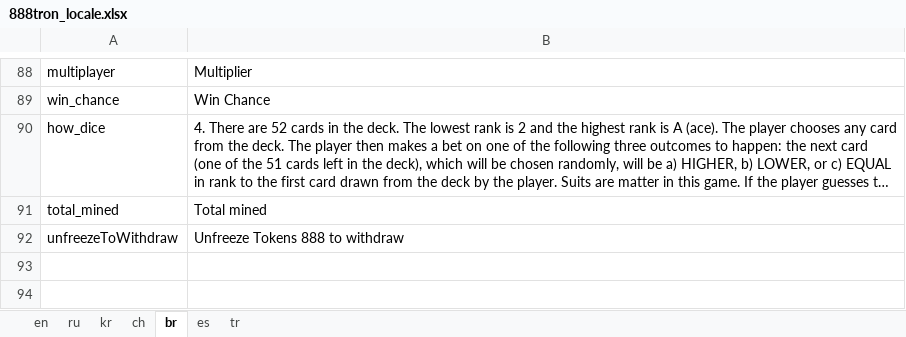
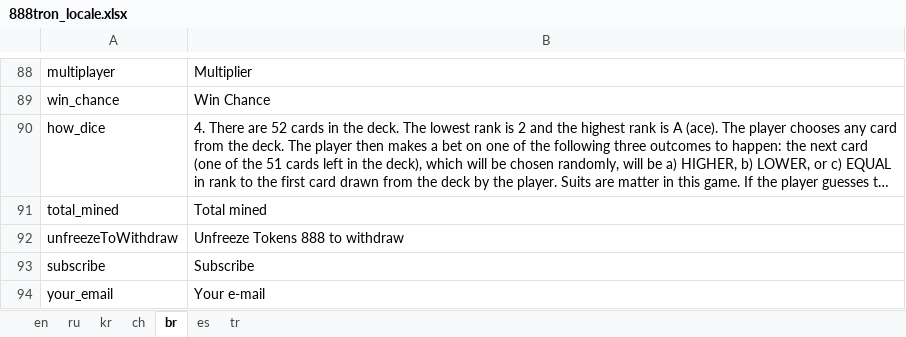
Before and after one commit to 888tron/tronGamesClient, an Excel workbook: locale/888tron_locale.xlsx, sheet br, drawn as a sheet; only a part is shown, gaps mark what is left out; long unchanged cells end in …; values as stored, in another font and other column widths than the file's, no borders; the diff names each change by its address in the sheet, - before the commit and + after, or states it on an @@ line.

Commit message:
add subscribe form

```diff
--- a/locale/888tron_locale.xlsx (sheet br)
+++ b/locale/888tron_locale.xlsx (sheet br)
+row 93: subscribe | Subscribe
+row 94: your_email | Your e-mail
```
Also changed, not shown: sheet en, sheet ch, sheet ru, sheet tr, sheet kr, sheet es, 9 other files.
